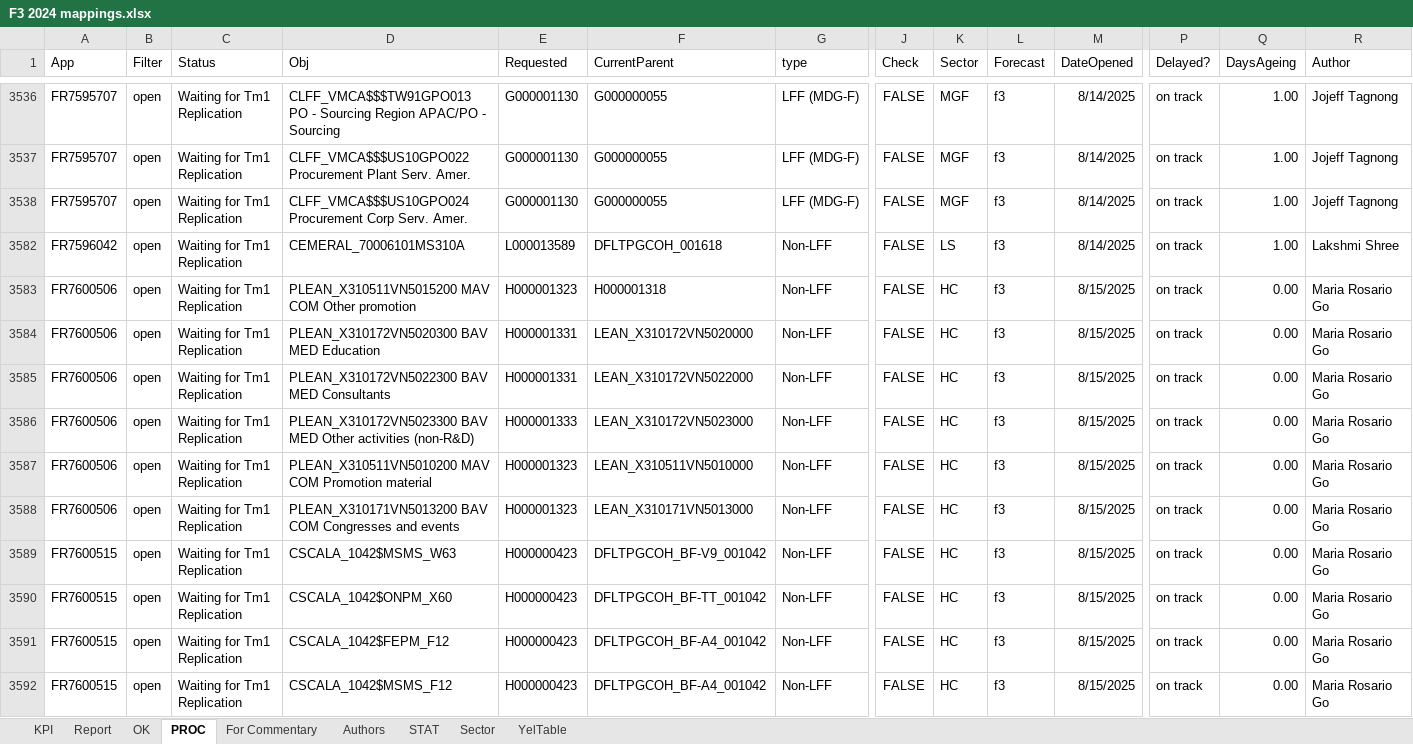
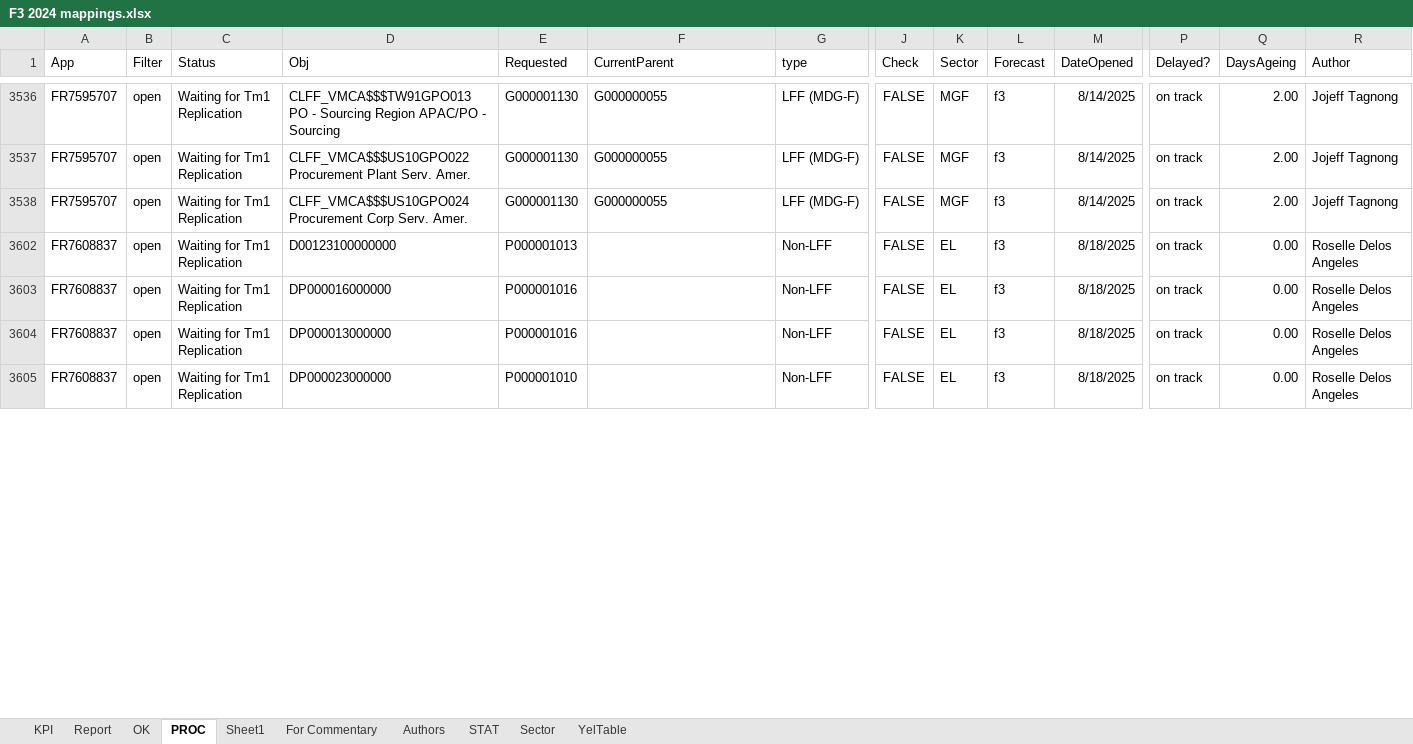
Before and after one commit to violencepierre/GCOH-Tickets-for-Processing, an Excel workbook: F3 2024 mappings.xlsx, sheet PROC, drawn as a sheet; only a part is shown, gaps mark what is left out; values as stored, in another font and other column widths than the file's, no borders; conditional formats and table styles not drawn; removed rows and columns are numbered as before the commit, all else as after; rows hold the shown columns only; the diff covers the shown part only; the diff names each change by its address in the sheet, - before the commit and + after, or states it on an @@ line.

```diff
--- a/F3 2024 mappings.xlsx (sheet PROC)
+++ b/F3 2024 mappings.xlsx (sheet PROC)
+sheet tab: Sheet1
-Q3536:Q3538 (DaysAgeing): 1.00
+Q3536:Q3538 (DaysAgeing): 2.00
-row 3582: FR7596042 | open | Waiting for Tm1 Replication | CEMERAL_70006101MS310A | L000013589 | DFLTPGCOH_001618 | Non-LFF | FALSE | LS | f3 | 8/14/2025 | on track | 1.00 | Lakshmi Shree
-row 3583: FR7600506 | open | Waiting for Tm1 Replication | PLEAN_X310511VN5015200 MAV COM Other promotion | H000001323 | H000001318 | Non-LFF | FALSE | HC | f3 | 8/15/2025 | on track | 0.00 | Maria Rosario Go
-A3602:A3603 (App): FR7600506
+A3602:A3603 (App): FR7608837
-D3602 (Obj): PLEAN_X310172VN5020300 BAV MED Education
+D3602 (Obj): D00123100000000
-E3602 (Requested): H000001331
+E3602 (Requested): P000001013
-F3602 (CurrentParent): LEAN_X310172VN5020000
+F3602 (CurrentParent): (empty)
-K3602:K3603 (Sector): HC
+K3602:K3603 (Sector): EL
-M3602:M3603 (DateOpened): 8/15/2025
+M3602:M3603 (DateOpened): 8/18/2025
-R3602:R3603 (Author): Maria Rosario Go
+R3602:R3603 (Author): Roselle Delos Angeles
-D3603 (Obj): PLEAN_X310172VN5022300 BAV MED Consultants
+D3603 (Obj): DP000016000000
-E3603 (Requested): H000001331
+E3603 (Requested): P000001016
-F3603 (CurrentParent): LEAN_X310172VN5022000
+F3603 (CurrentParent): (empty)
-row 3586: FR7600506 | open | Waiting for Tm1 Replication | PLEAN_X310172VN5023300 BAV MED Other activities (non-R&D) | H000001333 | LEAN_X310172VN5023000 | Non-LFF | FALSE | HC | f3 | 8/15/2025 | on track | 0.00 | Maria Rosario Go
-A3604 (App): FR7600506
+A3604 (App): FR7608837
-D3604 (Obj): PLEAN_X310511VN5010200 MAV COM Promotion material
+D3604 (Obj): DP000013000000
-E3604 (Requested): H000001323
+E3604 (Requested): P000001016
-F3604 (CurrentParent): LEAN_X310511VN5010000
+F3604 (CurrentParent): (empty)
-K3604 (Sector): HC
+K3604 (Sector): EL
-M3604 (DateOpened): 8/15/2025
+M3604 (DateOpened): 8/18/2025
-R3604 (Author): Maria Rosario Go
+R3604 (Author): Roselle Delos Angeles
-row 3588: FR7600506 | open | Waiting for Tm1 Replication | PLEAN_X310171VN5013200 BAV COM Congresses and events | H000001323 | LEAN_X310171VN5013000 | Non-LFF | FALSE | HC | f3 | 8/15/2025 | on track | 0.00 | Maria Rosario Go
-row 3589: FR7600515 | open | Waiting for Tm1 Replication | CSCALA_1042$MSMS_W63 | H000000423 | DFLTPGCOH_BF-V9_001042 | Non-LFF | FALSE | HC | f3 | 8/15/2025 | on track | 0.00 | Maria Rosario Go
-A3605 (App): FR7600515
+A3605 (App): FR7608837
-D3605 (Obj): CSCALA_1042$ONPM_X60
+D3605 (Obj): DP000023000000
-E3605 (Requested): H000000423
+E3605 (Requested): P000001010
-F3605 (CurrentParent): DFLTPGCOH_BF-TT_001042
+F3605 (CurrentParent): (empty)
-K3605 (Sector): HC
+K3605 (Sector): EL
-M3605 (DateOpened): 8/15/2025
+M3605 (DateOpened): 8/18/2025
-R3605 (Author): Maria Rosario Go
+R3605 (Author): Roselle Delos Angeles
-row 3591: FR7600515 | open | Waiting for Tm1 Replication | CSCALA_1042$FEPM_F12 | H000000423 | DFLTPGCOH_BF-A4_001042 | Non-LFF | FALSE | HC | f3 | 8/15/2025 | on track | 0.00 | Maria Rosario Go
-row 3592: FR7600515 | open | Waiting for Tm1 Replication | CSCALA_1042$MSMS_F12 | H000000423 | DFLTPGCOH_BF-A4_001042 | Non-LFF | FALSE | HC | f3 | 8/15/2025 | on track | 0.00 | Maria Rosario Go
```
Also changed, not shown: 3 added rows, 44 removed rows and 8 edited cells elsewhere in this sheet, sheet Authors, hidden cells, GCOH Structure.xlsx, Inputs/PyDump.xlsx, 1 other file.
